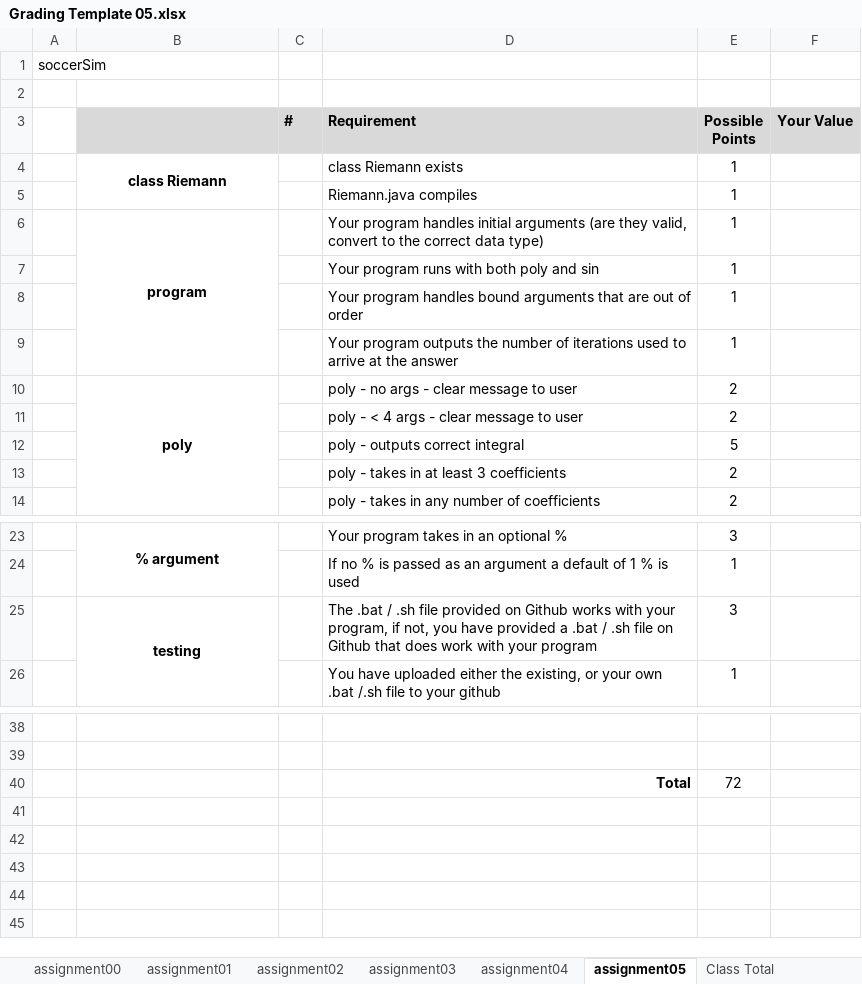
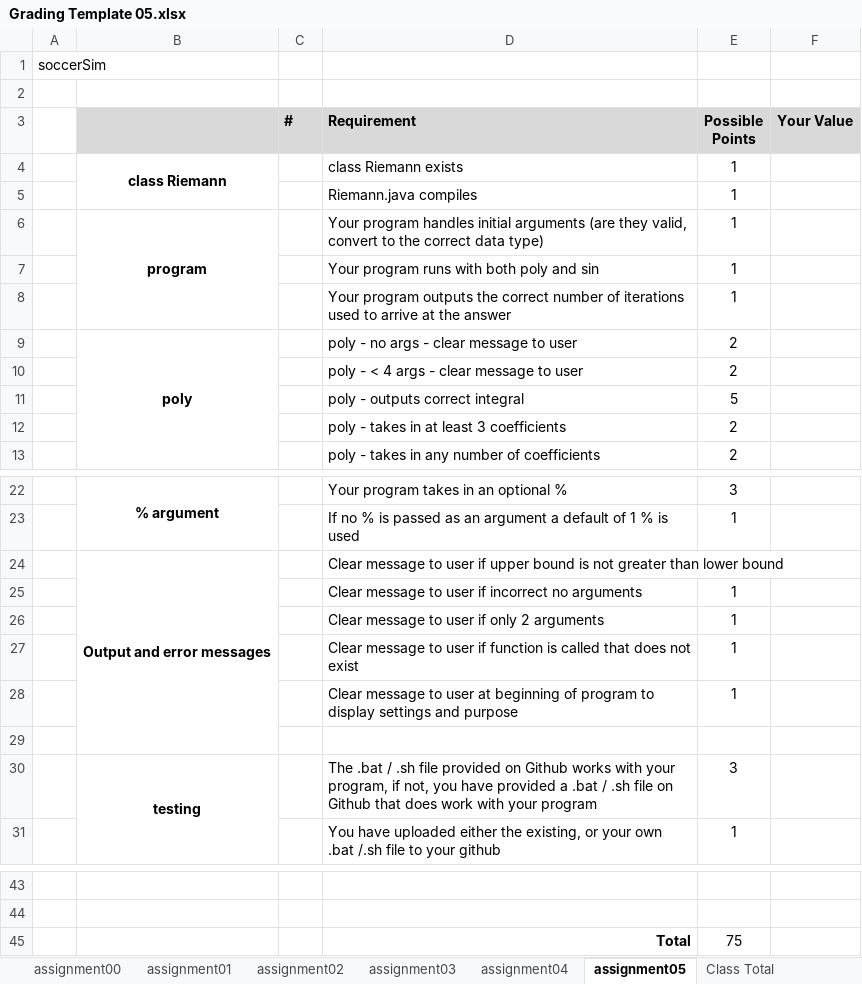
Before and after one commit to aavolo/cmsi186, an Excel workbook: fall19/assignment05/Grading Template 05.xlsx, sheet assignment05, drawn as a sheet; only a part is shown, gaps mark what is left out; values as stored, in another font and other column widths than the file's, no borders; removed rows and columns are numbered as before the commit, all else as after; the diff names each change by its address in the sheet, - before the commit and + after, or states it on an @@ line.

Commit message:
Update grading template

```diff
--- a/fall19/assignment05/Grading Template 05.xlsx (sheet assignment05)
+++ b/fall19/assignment05/Grading Template 05.xlsx (sheet assignment05)
-row 8:  |  |  | Your program handles bound arguments that are out of order | 1
-D8 (Requirement): …outputs the number of…
+D8 (Requirement): …outputs the correct number of…
+row 24:  | Output and error messages |  | Clear message to user if upper bound is not greater than lower bound
+row 25:  |  |  | Clear message to user if incorrect no arguments | 1
+row 26:  |  |  | Clear message to user if only 2 arguments | 1
+row 27:  |  |  | Clear message to user if function is called that does not exist | 1
+row 28:  |  |  | Clear message to user at beginning of program to display settings and purpose | 1
+row 29: (empty)
-E45 (Possible Points): 72
+E45 (Possible Points): 75
```
Also changed, not shown: 2 other files.
